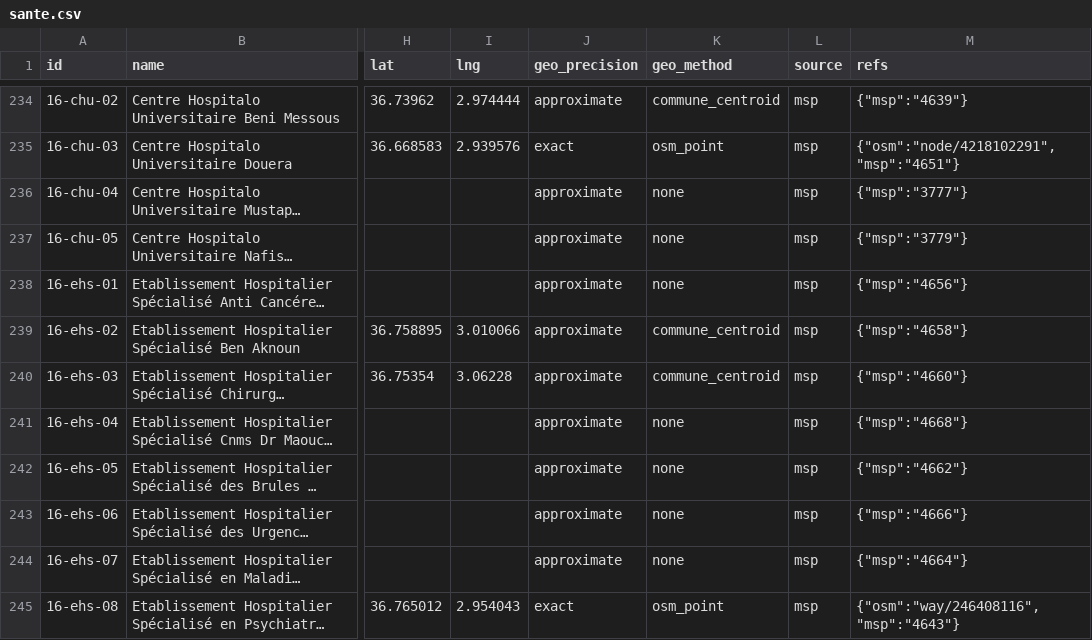
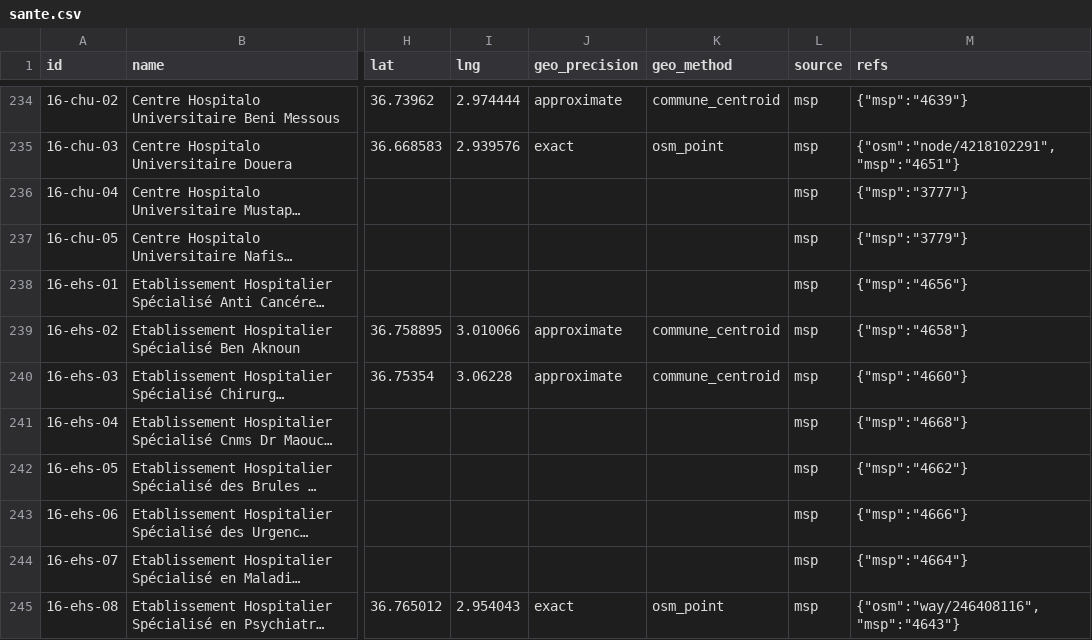
Before and after one commit to yasserstudio/geoalgeria, a CSV file: packages/sante/data/csv/sante.csv, drawn as a sheet; only a part is shown, gaps mark what is left out; long unchanged cells end in …; the diff covers the shown part only; the diff names each change by its address in the sheet, - before the commit and + after, or states it on an @@ line.

Commit message:
schema: geo_precision is null if and only if lat/lng are null
`geo_precision` had no value for "there is no coordinate", so 13,425 records
asserted a spatial precision — and a geocoding method — for a point that does
not exist. banques stamped `approximate` + `geo_method: "bank_locator"` on 520
records with null coordinates, claiming the point came from the bank's locator
when there is no point.

Contract: `null` joins the geo_precision vocabulary and validateRecords enforces
the iff in both directions — a stamped precision on an ungeocoded record and a
null precision on a geocoded one are both errors, and both fail the build.

Re-stamped geo_precision AND geo_method to null on every record with no
coordinate (13,425): mobilis 12,180 | formation-professionnelle 557 |
banques 520 | sante 95 | buses 50 | poste 21 | emploi 2. That also settles the
vocabulary drift where banques/buses said `geo_method: "ungeocoded"` and sante
said `"none"` for the identical state — no method produced a point, so none is
named. Derived CSV/GeoJSON regenerated with the shared emit helpers (no GeoJSON
changed: ungeocoded records were never features); dataset/data/poste mirror
re-copied.

metadata `precision` blocks count geocoded records only, so every one is
unchanged and now agrees with its data — including buses `{exact: 0,
approximate: 0}` over 50 records, which was previously contradicted by 50
records all claiming `approximate`. sante's `by_geo_method` drops `"none": 95`.

migrate-to-v2 no longer emits a precision/method without a coordinate.
sante/types rewritten to v2 (it still declared the v1 osm_point vocabulary).

```diff
--- a/packages/sante/data/csv/sante.csv
+++ b/packages/sante/data/csv/sante.csv
-J236:J238 (geo_precision): approximate
+J236:J238 (geo_precision): (empty)
-K236:K238 (geo_method): none
+K236:K238 (geo_method): (empty)
-J241:J244 (geo_precision): approximate
+J241:J244 (geo_precision): (empty)
-K241:K244 (geo_method): none
+K241:K244 (geo_method): (empty)
```
Also changed, not shown: 176 edited cells elsewhere in this file, packages/banques/data/csv/banks.csv, packages/banques/data/csv/institutions.csv, 31 other files.
